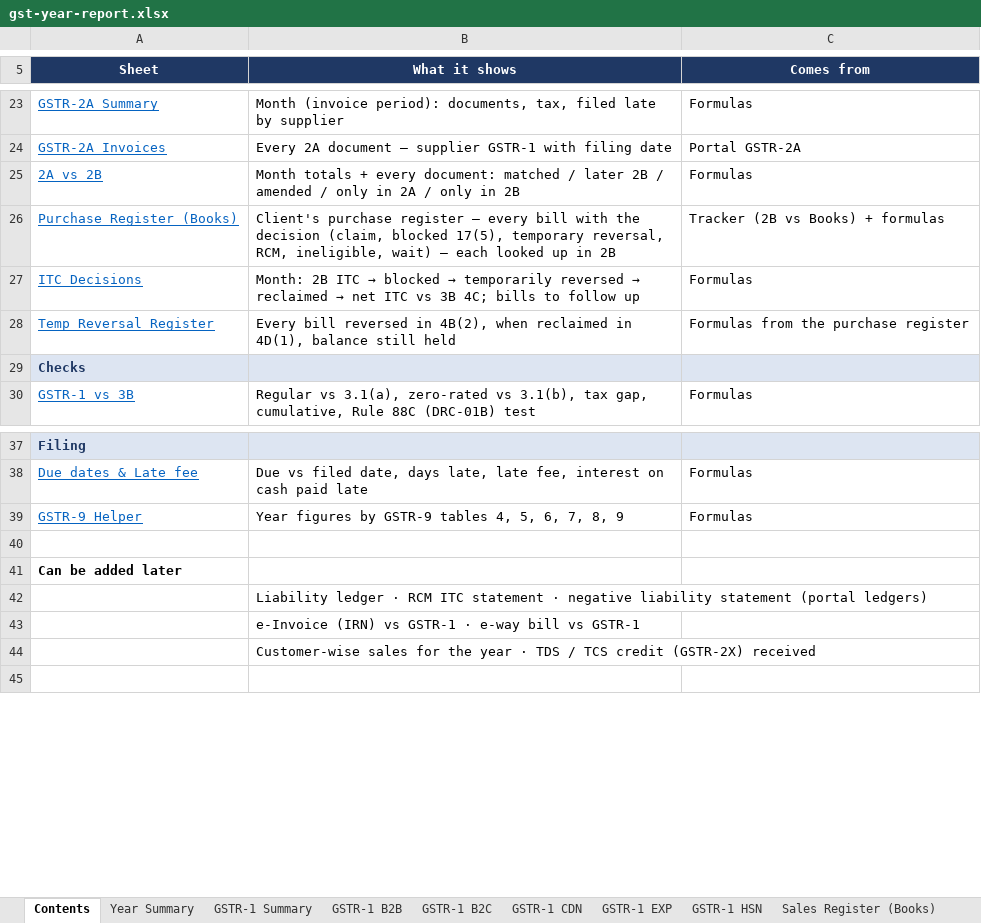
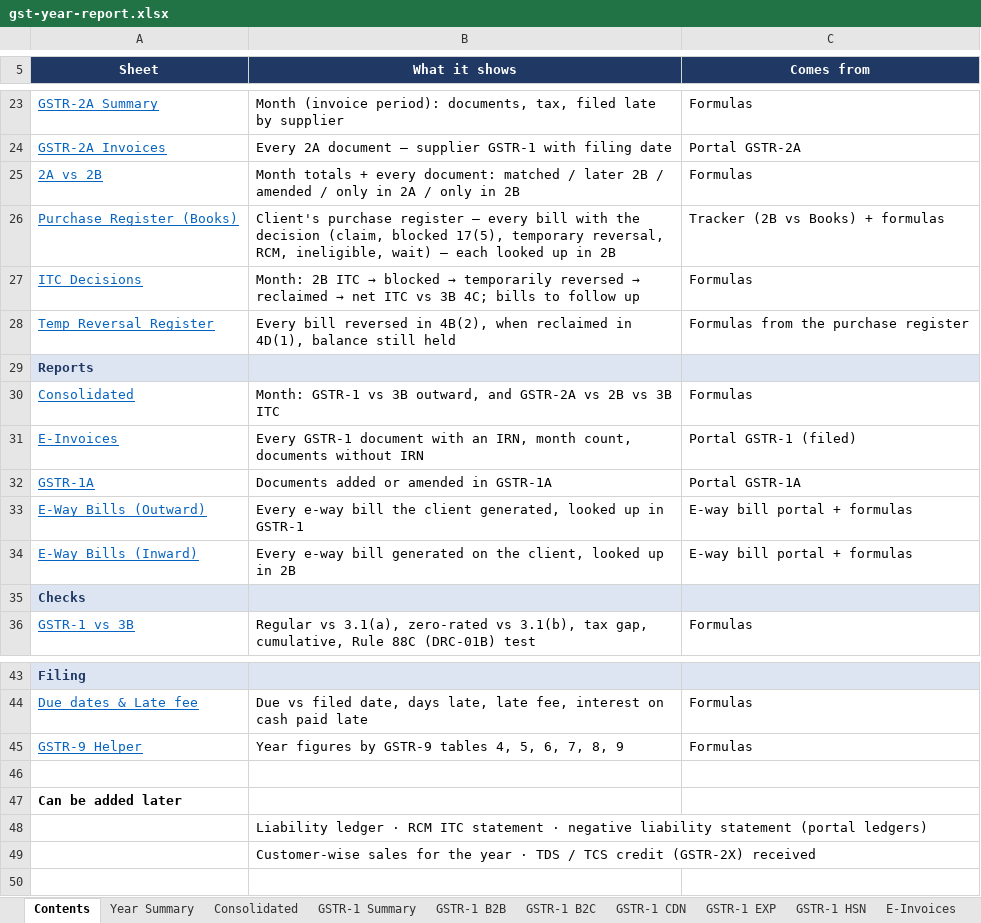
Before and after one commit to Jlr-Compliance/jlr-compliance.github.io, an Excel workbook: gst-year-report.xlsx, sheet Contents, drawn as a sheet; only a part is shown, gaps mark what is left out; values as stored, in another font and other column widths than the file's, no borders; removed rows and columns are numbered as before the commit, all else as after; the diff names each change by its address in the sheet, - before the commit and + after, or states it on an @@ line.

```diff
--- a/gst-year-report.xlsx (sheet Contents)
+++ b/gst-year-report.xlsx (sheet Contents)
+sheet tab: Consolidated
+sheet tab: E-Invoices
+row 29: Reports
+row 30: Consolidated | Month: GSTR-1 vs 3B outward, and GSTR-2A vs 2B vs 3B ITC | Formulas
+row 31: E-Invoices | Every GSTR-1 document with an IRN, month count, documents without IRN | Portal GSTR-1 (filed)
+row 32: GSTR-1A | Documents added or amended in GSTR-1A | Portal GSTR-1A
+row 33: E-Way Bills (Outward) | Every e-way bill the client generated, looked up in GSTR-1 | E-way bill portal + formulas
+row 34: E-Way Bills (Inward) | Every e-way bill generated on the client, looked up in 2B | E-way bill portal + formulas
-row 43:  | e-Invoice (IRN) vs GSTR-1 · e-way bill vs GSTR-1
```
Also changed, not shown: other sheet tabs, 4 other files.
